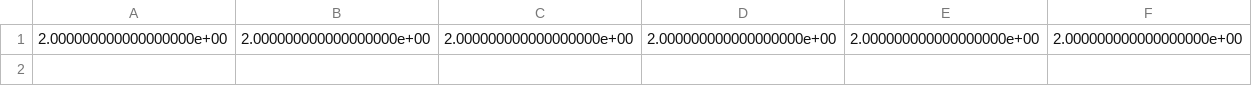
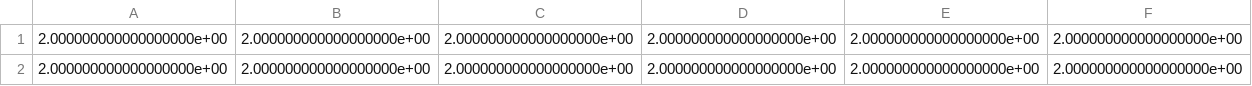
Before and after one commit to ElectronicJune/TicTacToe, a CSV file: game_choice_prob.csv, drawn as a sheet; only a part is shown; rows hold the shown columns only; the diff names each change by its address in the sheet, - before the commit and + after, or states it on an @@ line.

Commit message:
change init arr txt file

```diff
--- a/game_choice_prob.csv
+++ b/game_choice_prob.csv
+row 2: 2.000000000000000000e+00 | 2.000000000000000000e+00 | 2.000000000000000000e+00 | 2.000000000000000000e+00 | 2.000000000000000000e+00 | 2.000000000000000000e+00
```
